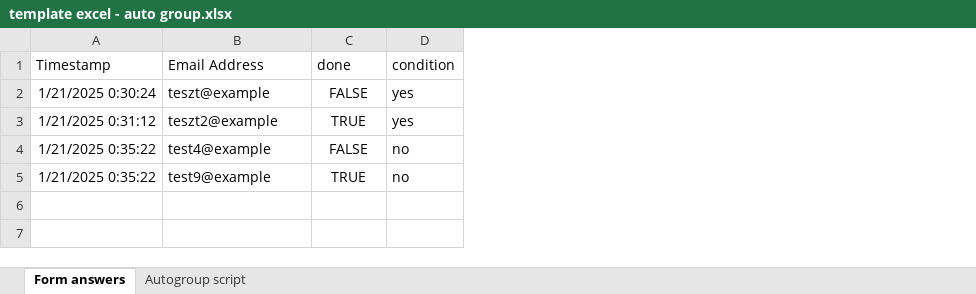
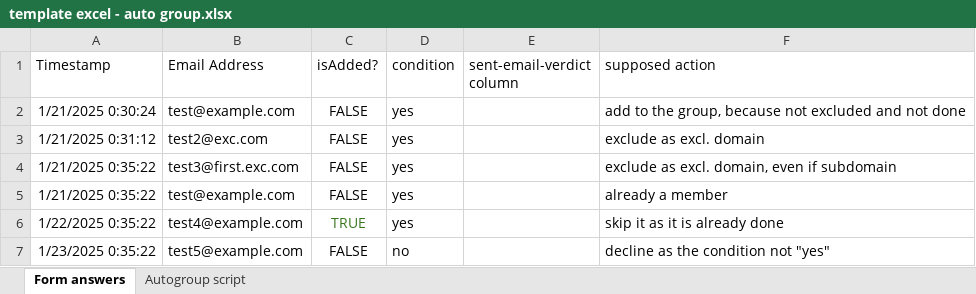
Before and after one commit to RCMD-empire/auto-group, an Excel workbook: template excel - auto group.xlsx, sheet Form answers, drawn as a sheet; values as stored, in another font and other column widths than the file's, no borders; charts and pictures and table styles not drawn; addresses are those after the commit; the diff names each change by its address in the sheet, - before the commit and + after, or states it on an @@ line.

Commit message:
automata email & domain exclusion added

```diff
--- a/template excel - auto group.xlsx (sheet Form answers)
+++ b/template excel - auto group.xlsx (sheet Form answers)
+column E (sent-email-verdict column), empty
+column F (supposed action), rows 2-3: add to the group, because not excluded and not done | exclude as excl. domain; row 5: already a member; row 7: decline as the condition not "yes"
-C1: done
+C1: isAdded?
-B2 (Email Address): teszt@example
+B2 (Email Address): test@example.com
-B3 (Email Address): teszt2@example
+B3 (Email Address): test2@exc.com
-C3 (isAdded?): TRUE
+C3 (isAdded?): FALSE
+row 4: 1/21/2025 0:35:22 | test3@first.exc.com | FALSE | yes |  | exclude as excl. domain, even if subdomain
-B5 (Email Address): test4@example
+B5 (Email Address): test@example.com
-D5 (condition): no
+D5 (condition): yes
+row 6: 1/22/2025 0:35:22 | test4@example.com | TRUE | yes |  | skip it as it is already done
-A7 (Timestamp): 1/21/2025 0:35:22
+A7 (Timestamp): 1/23/2025 0:35:22
-B7 (Email Address): test9@example
+B7 (Email Address): test5@example.com
-C7 (isAdded?): TRUE
+C7 (isAdded?): FALSE
```
Also changed, not shown: 3 other files.
